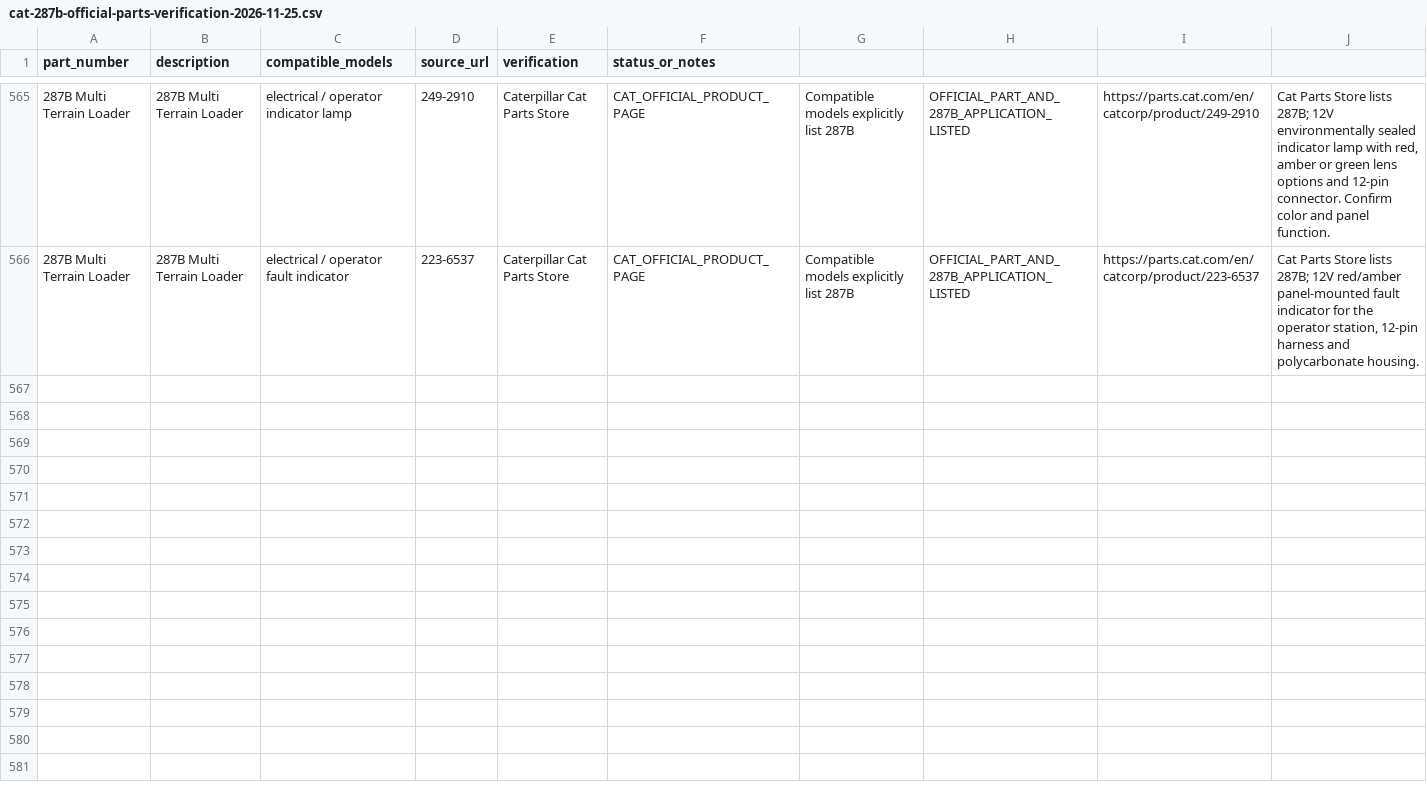
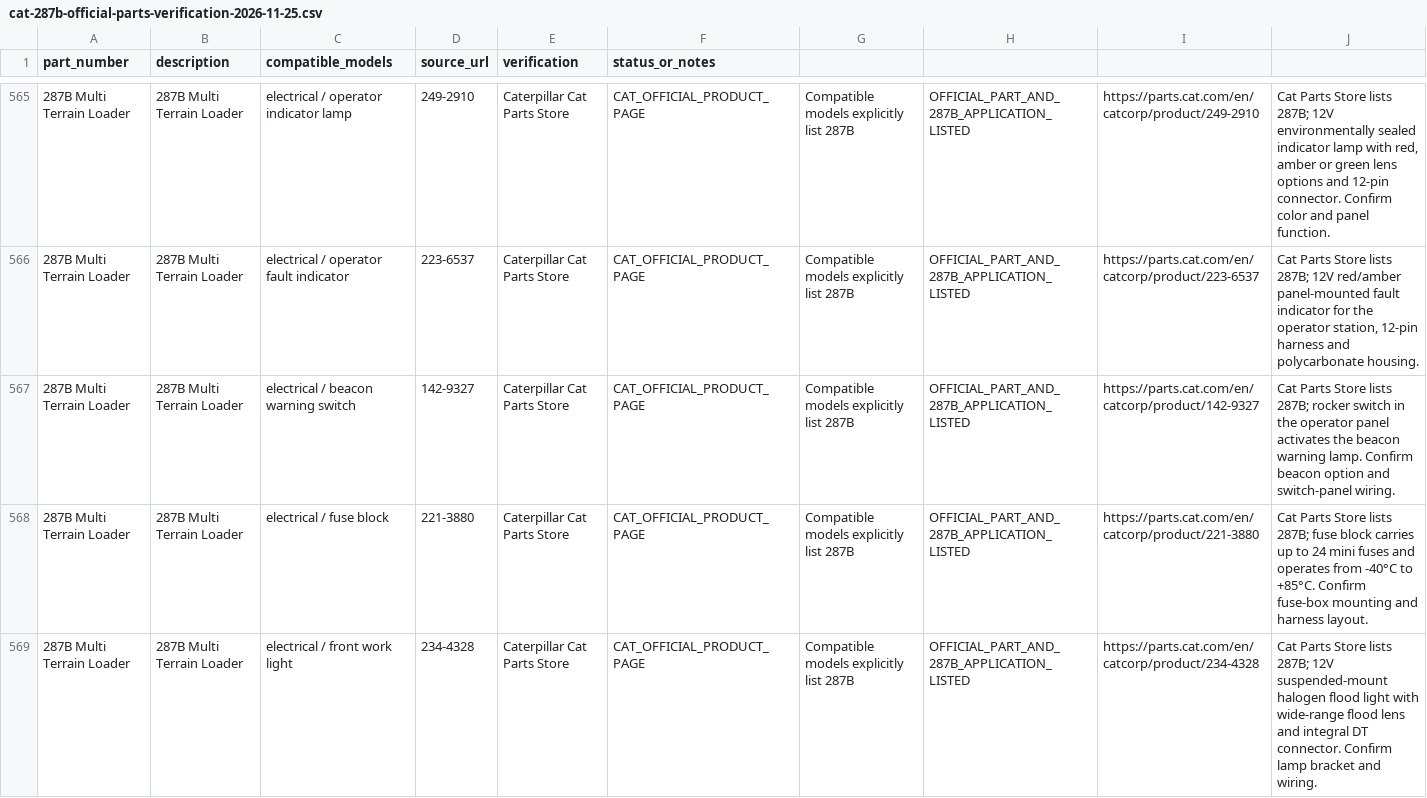
Before and after one commit to saeed860/Amoot-Machine, a CSV file: data/cat-287b-official-parts-verification-2026-11-25.csv, drawn as a sheet; only a part is shown, gaps mark what is left out.

Commit message:
catalog: verify three Cat 287B beacon and work-light electrical parts

```diff
--- a/data/cat-287b-official-parts-verification-2026-11-25.csv
+++ b/data/cat-287b-official-parts-verification-2026-11-25.csv
@@ -566 +566,4 @@ part_number,description,compatible_models,source_url,verification,status_or_note
 "287B Multi Terrain Loader","287B Multi Terrain Loader","electrical / operator fault indicator","223-6537","Caterpillar Cat Parts Store","CAT_OFFICIAL_PRODUCT_PAGE","Compatible models explicitly list 287B","OFFICIAL_PART_AND_287B_APPLICATION_LISTED","https://parts.cat.com/en/catcorp/product/223-6537","Cat Parts Store lists 287B; 12V red/amber panel-mounted fault indicator for the operator station, 12-pin harness and polycarbonate housing."
+"287B Multi Terrain Loader","287B Multi Terrain Loader","electrical / beacon warning switch","142-9327","Caterpillar Cat Parts Store","CAT_OFFICIAL_PRODUCT_PAGE","Compatible models explicitly list 287B","OFFICIAL_PART_AND_287B_APPLICATION_LISTED","https://parts.cat.com/en/catcorp/product/142-9327","Cat Parts Store lists 287B; rocker switch in the operator panel activates the beacon warning lamp. Confirm beacon option and switch-panel wiring."
+"287B Multi Terrain Loader","287B Multi Terrain Loader","electrical / fuse block","221-3880","Caterpillar Cat Parts Store","CAT_OFFICIAL_PRODUCT_PAGE","Compatible models explicitly list 287B","OFFICIAL_PART_AND_287B_APPLICATION_LISTED","https://parts.cat.com/en/catcorp/product/221-3880","Cat Parts Store lists 287B; fuse block carries up to 24 mini fuses and operates from -40°C to +85°C. Confirm fuse-box mounting and harness layout."
+"287B Multi Terrain Loader","287B Multi Terrain Loader","electrical / front work light","234-4328","Caterpillar Cat Parts Store","CAT_OFFICIAL_PRODUCT_PAGE","Compatible models explicitly list 287B","OFFICIAL_PART_AND_287B_APPLICATION_LISTED","https://parts.cat.com/en/catcorp/product/234-4328","Cat Parts Store lists 287B; 12V suspended-mount halogen flood light with wide-range flood lens and integral DT connector. Confirm lamp bracket and wiring."
```
